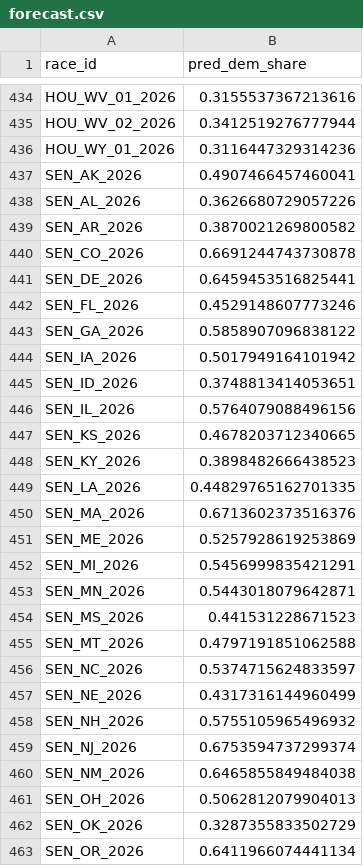
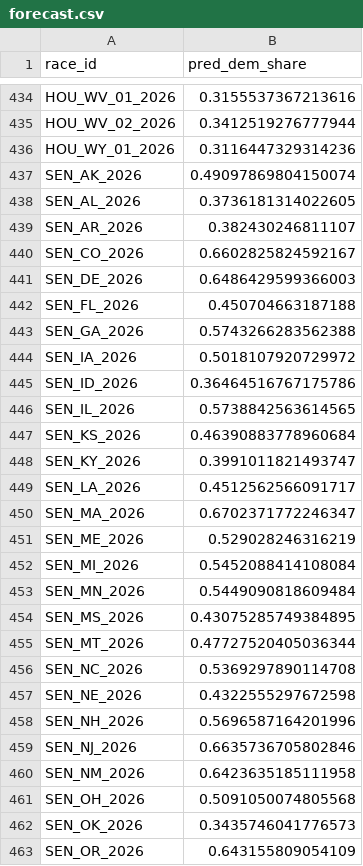
Before and after one commit to jeffreyxtao/forecast-2026, a CSV file: forecast.csv, drawn as a sheet; only a part is shown, gaps mark what is left out; the diff covers the shown part only.

Commit message:
Add files via upload

```diff
--- a/forecast.csv
+++ b/forecast.csv
@@ -436,28 +436,28 @@ HOU_WV_02_2026,0.3412519276777944
 HOU_WY_01_2026,0.3116447329314236
-SEN_AK_2026,0.4907466457460041
-SEN_AL_2026,0.3626680729057226
-SEN_AR_2026,0.3870021269800582
-SEN_CO_2026,0.6691244743730878
-SEN_DE_2026,0.6459453516825441
-SEN_FL_2026,0.4529148607773246
-SEN_GA_2026,0.5858907096838122
-SEN_IA_2026,0.5017949164101942
-SEN_ID_2026,0.3748813414053651
-SEN_IL_2026,0.5764079088496156
-SEN_KS_2026,0.4678203712340665
-SEN_KY_2026,0.3898482666438523
-SEN_LA_2026,0.44829765162701335
-SEN_MA_2026,0.6713602373516376
-SEN_ME_2026,0.5257928619253869
-SEN_MI_2026,0.5456999835421291
-SEN_MN_2026,0.5443018079642871
-SEN_MS_2026,0.441531228671523
-SEN_MT_2026,0.4797191851062588
-SEN_NC_2026,0.5374715624833597
-SEN_NE_2026,0.4317316144960499
-SEN_NH_2026,0.5755105965496932
-SEN_NJ_2026,0.6753594737299374
-SEN_NM_2026,0.6465855849484038
-SEN_OH_2026,0.5062812079904013
-SEN_OK_2026,0.3287355833502729
-SEN_OR_2026,0.6411966074441134
+SEN_AK_2026,0.49097869804150074
+SEN_AL_2026,0.3736181314022605
+SEN_AR_2026,0.382430246811107
+SEN_CO_2026,0.6602825824592167
+SEN_DE_2026,0.6486429599366003
+SEN_FL_2026,0.450704663187188
+SEN_GA_2026,0.5743266283562388
+SEN_IA_2026,0.5018107920729972
+SEN_ID_2026,0.36464516767175786
+SEN_IL_2026,0.5738842563614565
+SEN_KS_2026,0.46390883778960684
+SEN_KY_2026,0.3991011821493747
+SEN_LA_2026,0.4512562566091717
+SEN_MA_2026,0.6702371772246347
+SEN_ME_2026,0.529028246316219
+SEN_MI_2026,0.5452088414108084
+SEN_MN_2026,0.5449090818609484
+SEN_MS_2026,0.43075285749384895
+SEN_MT_2026,0.47727520405036344
+SEN_NC_2026,0.5369297890114708
+SEN_NE_2026,0.4322555297672598
+SEN_NH_2026,0.5696587164201996
+SEN_NJ_2026,0.6635736705802846
+SEN_NM_2026,0.6423635185111958
+SEN_OH_2026,0.5091050074805568
+SEN_OK_2026,0.3435746041776573
+SEN_OR_2026,0.643155809054109
```
Also changed, not shown: 8 edited cells elsewhere in this file.
